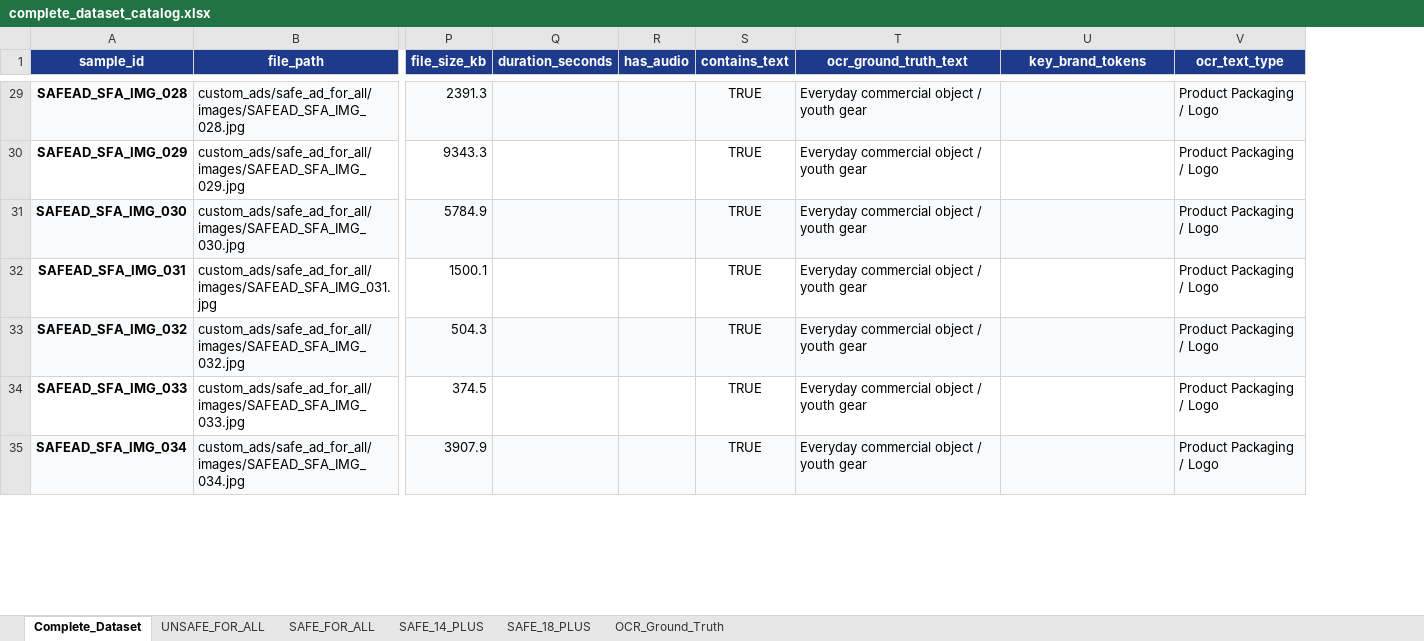
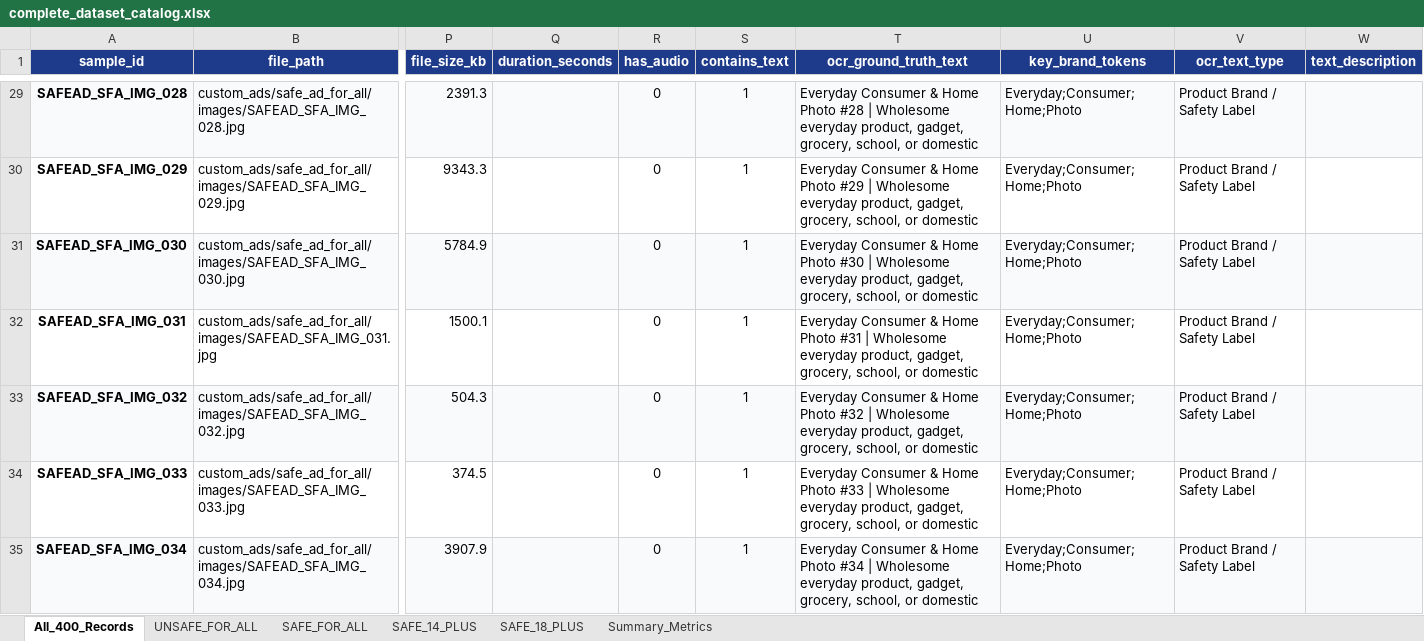
Before and after one commit to QuadRos-MBCET/safead-dataset-hub, an Excel workbook: custom_ads/complete_dataset_catalog.xlsx, sheet All_400_Records, drawn as a sheet; only a part is shown, gaps mark what is left out; values as stored, in another font and other column widths than the file's, no borders; the diff covers the shown part only; the diff names each change by its address in the sheet, - before the commit and + after, or states it on an @@ line.

Commit message:
refactor(dataset): consolidate to single master Excel catalog in custom_ads

```diff
--- a/custom_ads/complete_dataset_catalog.xlsx (sheet All_400_Records)
+++ b/custom_ads/complete_dataset_catalog.xlsx (sheet All_400_Records)
-sheet tab: Complete_Dataset
+sheet tab: All_400_Records
-sheet tab: OCR_Ground_Truth
+sheet tab: Summary_Metrics
+column W (text_description), empty
-R29:R35 (has_audio): (empty)
+R29:R35 (has_audio): 0
-S29:S35 (contains_text): TRUE
+S29:S35 (contains_text): 1
-T29 (ocr_ground_truth_text): Everyday commercial object / youth gear
+T29 (ocr_ground_truth_text): Everyday Consumer & Home Photo #28 | Wholesome everyday product, gadget, grocery, school, or domestic
-U29:U35 (key_brand_tokens): (empty)
+U29:U35 (key_brand_tokens): Everyday;Consumer;Home;Photo
-V29:V35 (ocr_text_type): Product Packaging / Logo
+V29:V35 (ocr_text_type): Product Brand / Safety Label
-T30 (ocr_ground_truth_text): Everyday commercial object / youth gear
+T30 (ocr_ground_truth_text): Everyday Consumer & Home Photo #29 | Wholesome everyday product, gadget, grocery, school, or domestic
-T31 (ocr_ground_truth_text): Everyday commercial object / youth gear
+T31 (ocr_ground_truth_text): Everyday Consumer & Home Photo #30 | Wholesome everyday product, gadget, grocery, school, or domestic
-T32 (ocr_ground_truth_text): Everyday commercial object / youth gear
+T32 (ocr_ground_truth_text): Everyday Consumer & Home Photo #31 | Wholesome everyday product, gadget, grocery, school, or domestic
-T33 (ocr_ground_truth_text): Everyday commercial object / youth gear
+T33 (ocr_ground_truth_text): Everyday Consumer & Home Photo #32 | Wholesome everyday product, gadget, grocery, school, or domestic
-T34 (ocr_ground_truth_text): Everyday commercial object / youth gear
+T34 (ocr_ground_truth_text): Everyday Consumer & Home Photo #33 | Wholesome everyday product, gadget, grocery, school, or domestic
-T35 (ocr_ground_truth_text): Everyday commercial object / youth gear
+T35 (ocr_ground_truth_text): Everyday Consumer & Home Photo #34 | Wholesome everyday product, gadget, grocery, school, or domestic
```
Also changed, not shown: 1739 edited cells elsewhere in this sheet, sheet SAFE_14_PLUS, sheet UNSAFE_FOR_ALL, sheet SAFE_18_PLUS, sheet Summary_Metrics, sheet SAFE_FOR_ALL, 9 other files.
